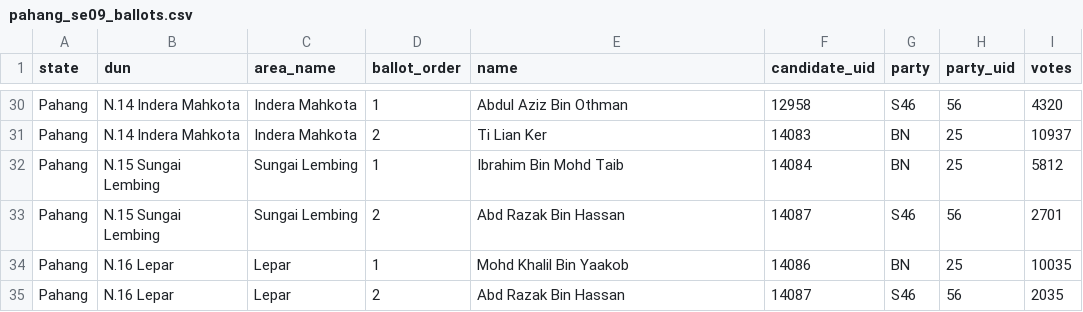
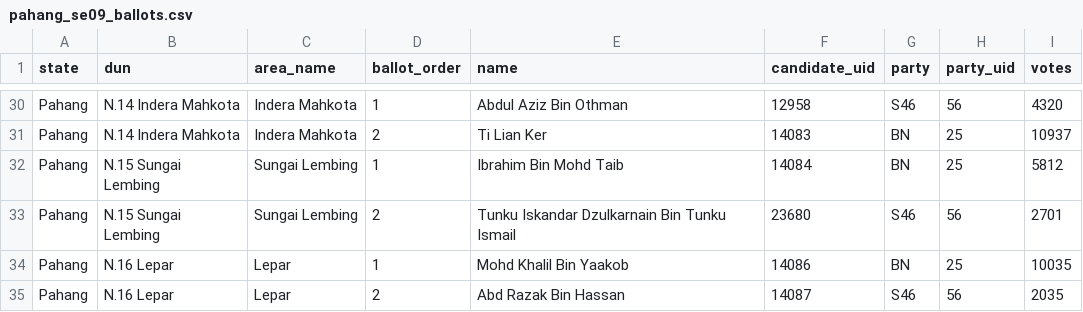
Before and after one commit to Thevesh/paper-meco-results, a CSV file: src-data/state/pahang_se09_ballots.csv, drawn as a sheet; only a part is shown, gaps mark what is left out.

```diff
--- a/src-data/state/pahang_se09_ballots.csv
+++ b/src-data/state/pahang_se09_ballots.csv
@@ -32,3 +32,3 @@ Pahang,N.14 Indera Mahkota,Indera Mahkota,2,Ti Lian Ker,14083,BN,25,10937
 Pahang,N.15 Sungai Lembing,Sungai Lembing,1,Ibrahim Bin Mohd Taib,14084,BN,25,5812
-Pahang,N.15 Sungai Lembing,Sungai Lembing,2,Abd Razak Bin Hassan,14087,S46,56,2701
+Pahang,N.15 Sungai Lembing,Sungai Lembing,2,Tunku Iskandar Dzulkarnain Bin Tunku Ismail,23680,S46,56,2701
 Pahang,N.16 Lepar,Lepar,1,Mohd Khalil Bin Yaakob,14086,BN,25,10035
```
Also changed, not shown: src-data/candidates_master.csv, src-data/state/perak_se01_ballots.csv, 54 other files.
